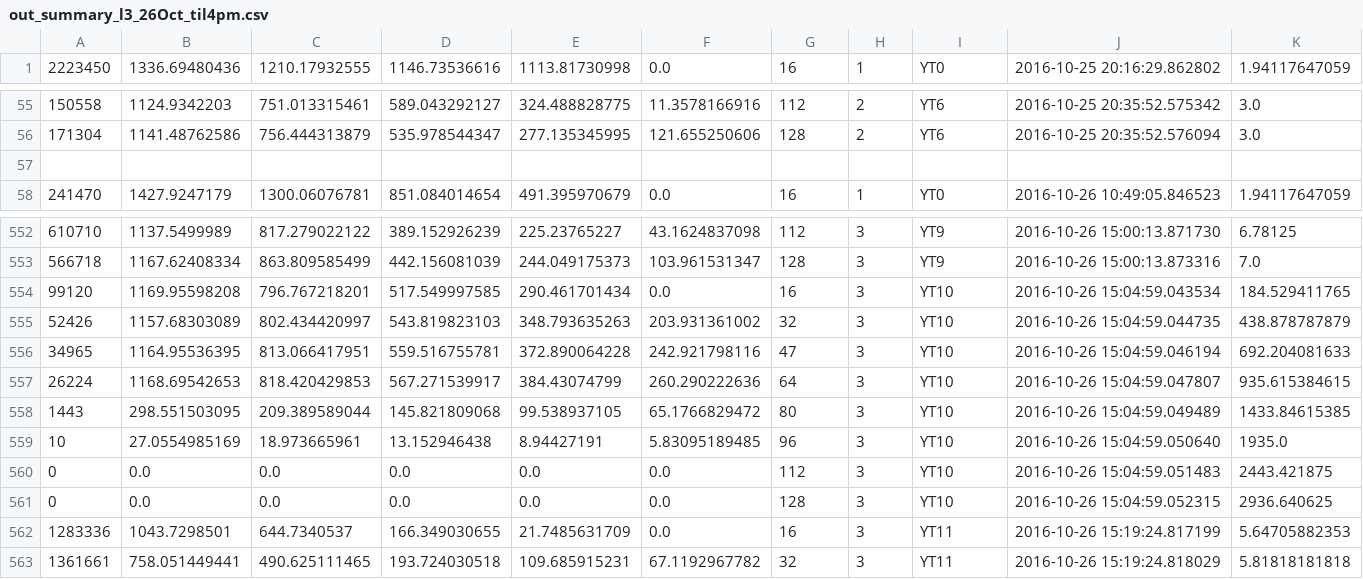
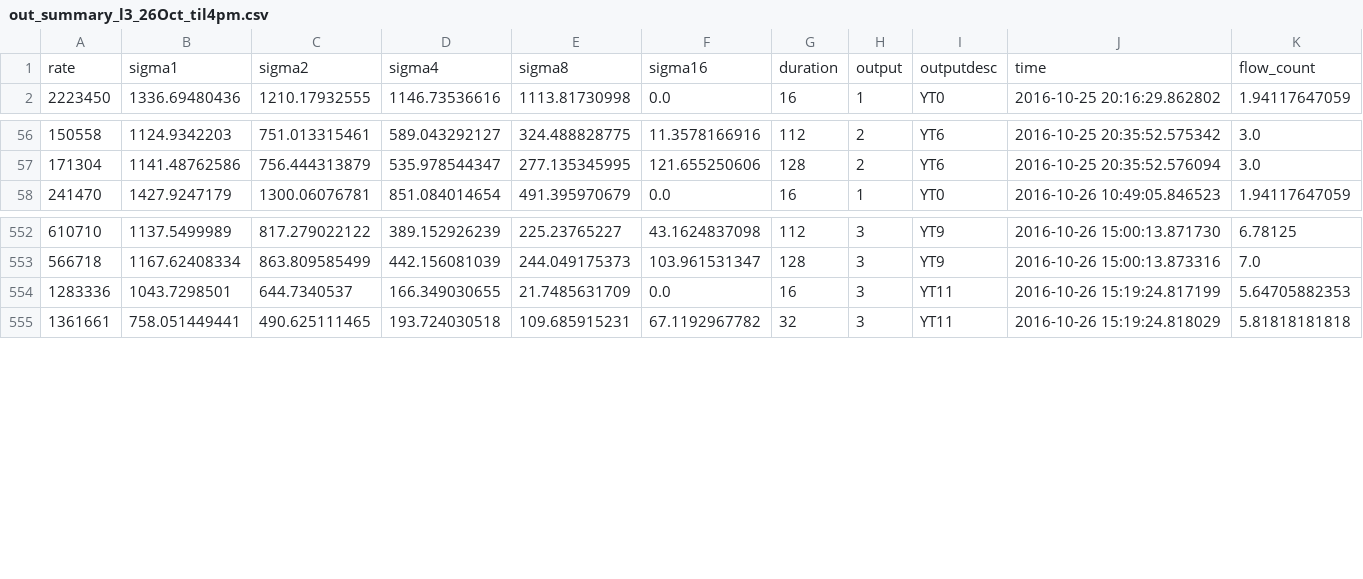
Before and after one commit to Gigglebit/TeleScopeTraining, a CSV file: out_summary_l3_26Oct_til4pm.csv, drawn as a sheet; only a part is shown, gaps mark what is left out; removed rows and columns are numbered as before the commit, all else as after; the diff names each change by its address in the sheet, - before the commit and + after, or states it on an @@ line.

```diff
--- a/out_summary_l3_26Oct_til4pm.csv
+++ b/out_summary_l3_26Oct_til4pm.csv
+row 1: rate | sigma1 | sigma2 | sigma4 | sigma8 | sigma16 | duration | output | outputdesc | time | flow_count
-row 57: (empty)
-row 554: 99120 | 1169.95598208 | 796.767218201 | 517.549997585 | 290.461701434 | 0.0 | 16 | 3 | YT10 | 2016-10-26 15:04:59.043534 | 184.529411765
-row 555: 52426 | 1157.68303089 | 802.434420997 | 543.819823103 | 348.793635263 | 203.931361002 | 32 | 3 | YT10 | 2016-10-26 15:04:59.044735 | 438.878787879
-row 556: 34965 | 1164.95536395 | 813.066417951 | 559.516755781 | 372.890064228 | 242.921798116 | 47 | 3 | YT10 | 2016-10-26 15:04:59.046194 | 692.204081633
-row 557: 26224 | 1168.69542653 | 818.420429853 | 567.271539917 | 384.43074799 | 260.290222636 | 64 | 3 | YT10 | 2016-10-26 15:04:59.047807 | 935.615384615
-row 558: 1443 | 298.551503095 | 209.389589044 | 145.821809068 | 99.538937105 | 65.1766829472 | 80 | 3 | YT10 | 2016-10-26 15:04:59.049489 | 1433.84615385
-row 559: 10 | 27.0554985169 | 18.973665961 | 13.152946438 | 8.94427191 | 5.83095189485 | 96 | 3 | YT10 | 2016-10-26 15:04:59.050640 | 1935.0
-row 560: 0 | 0.0 | 0.0 | 0.0 | 0.0 | 0.0 | 112 | 3 | YT10 | 2016-10-26 15:04:59.051483 | 2443.421875
-row 561: 0 | 0.0 | 0.0 | 0.0 | 0.0 | 0.0 | 128 | 3 | YT10 | 2016-10-26 15:04:59.052315 | 2936.640625
```
Also changed, not shown: out_summary_l3_26Oct_til27Oct1356pm.csv, out_summary_l3_26Oct_til27Oct952am.csv, 3 other files.
